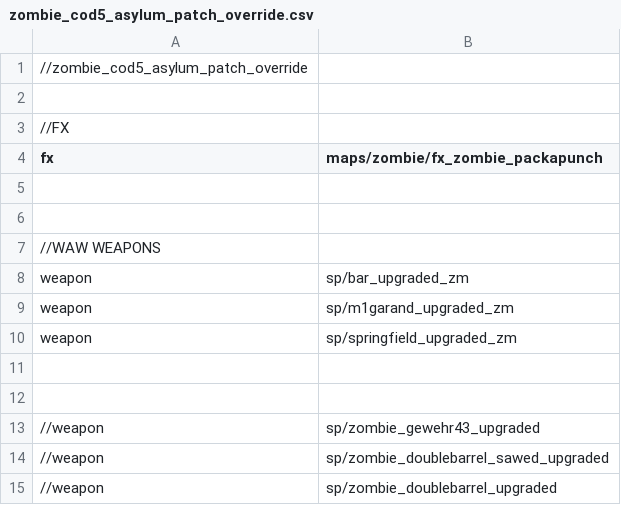
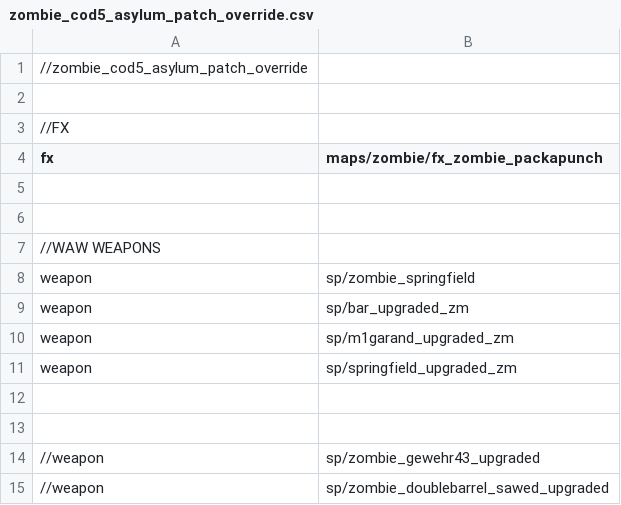
Before and after one commit to jhw2167/BO1-Reimagined-hotfitx, a CSV file: zombie_cod5_asylum_patch_override.csv, drawn as a sheet; only a part is shown; the shorter side is filled out with more unchanged rows.

```diff
--- a/zombie_cod5_asylum_patch_override.csv
+++ b/zombie_cod5_asylum_patch_override.csv
@@ -7,2 +7,3 @@ fx,maps/zombie/fx_zombie_packapunch
 //WAW WEAPONS
+weapon,sp/zombie_springfield
 weapon,sp/bar_upgraded_zm
```
Also changed, not shown: mod.csv, 12 other files.
